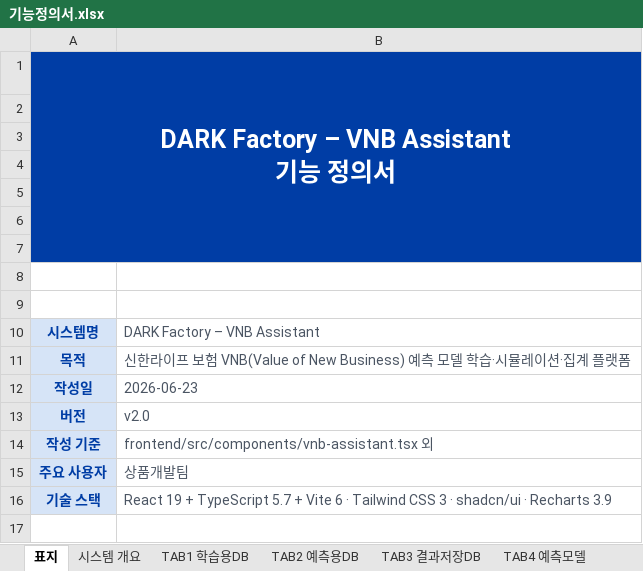
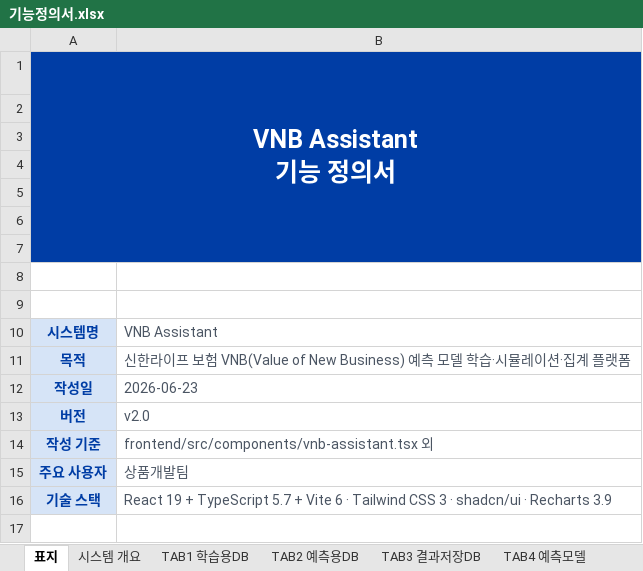
Before and after one commit to KimMinjun7/vnbassistant, an Excel workbook: 기능정의서.xlsx, sheet 표지, drawn as a sheet; only a part is shown; values as stored, in another font and other column widths than the file's, no borders; ↵ is a line break in a cell; the diff names each change by its address in the sheet, - before the commit and + after, or states it on an @@ line.

```diff
--- a/기능정의서.xlsx (sheet 표지)
+++ b/기능정의서.xlsx (sheet 표지)
-A1: DARK Factory – VNB Assistant ↵ 기능 정의서
+A1: VNB Assistant ↵ 기능 정의서
-B10: DARK Factory – VNB Assistant
+B10: VNB Assistant
```
Also changed, not shown: sheet 변경 이력, sheet 기능 목록, sheet TAB6 대시보드, sheet 시스템 개요, sheet TAB4 예측모델, 1 other file.
